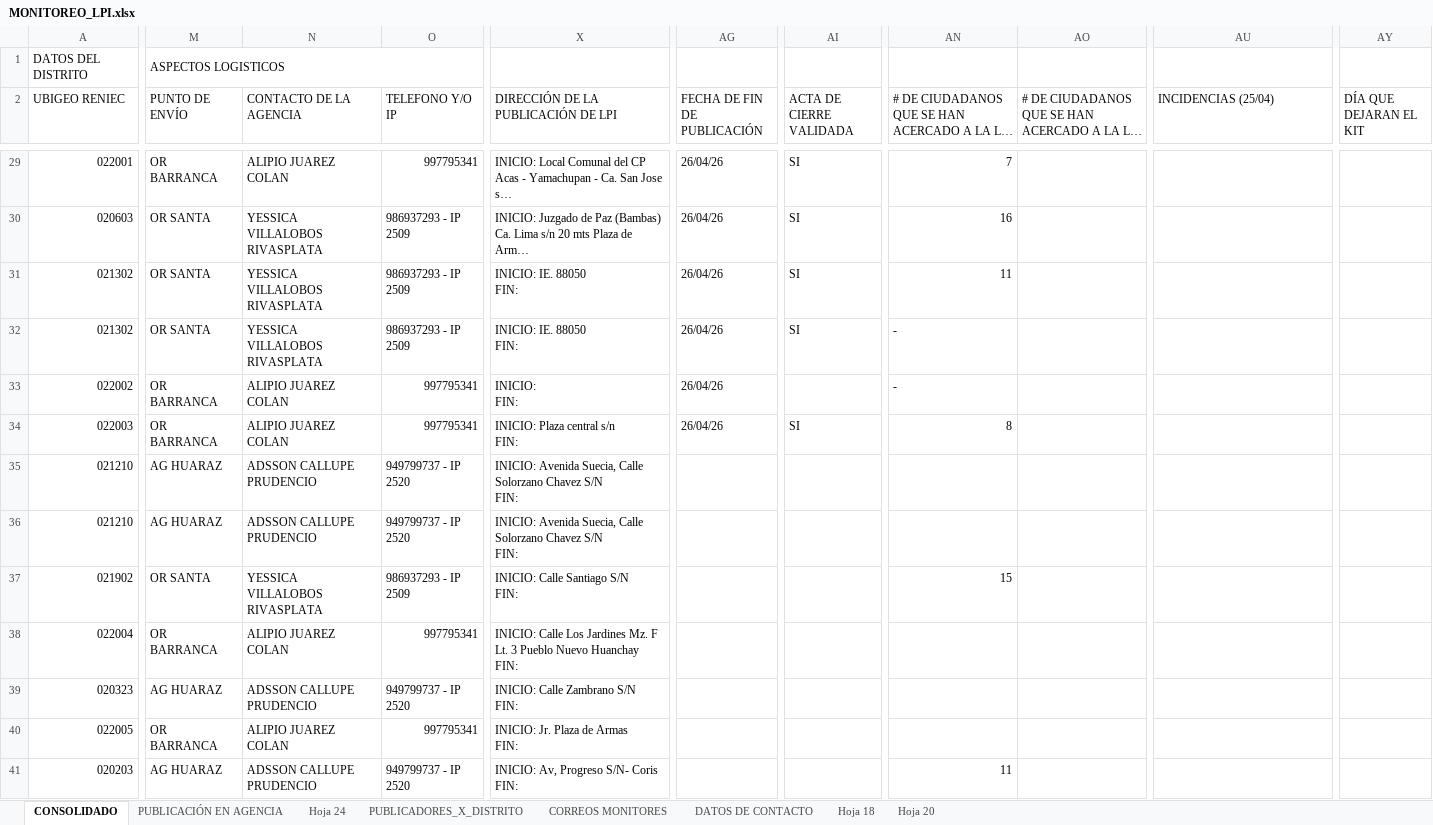
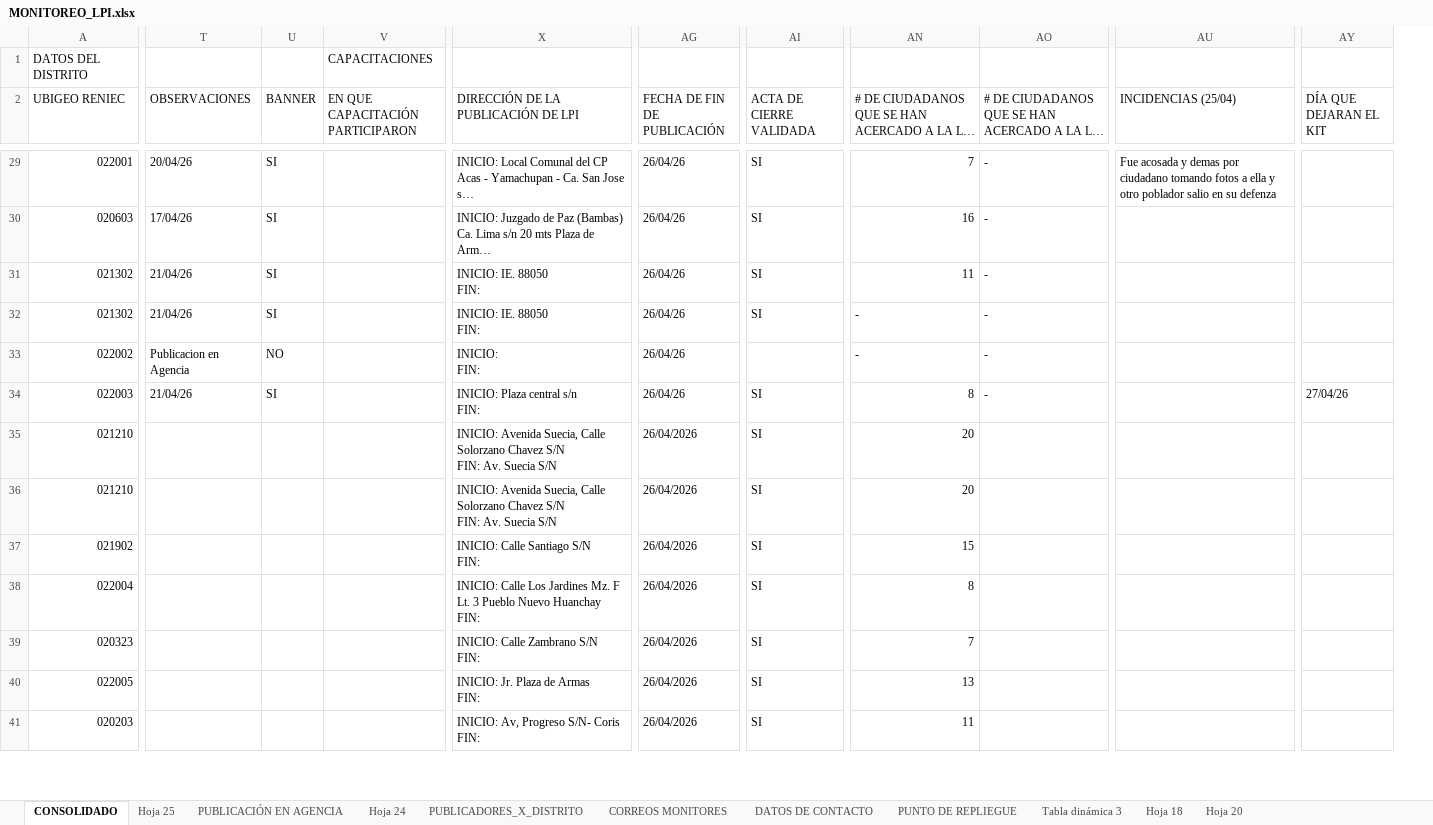
Before and after one commit to riegagabriel/lpi2026-dashboard, an Excel workbook: MONITOREO_LPI.xlsx, sheet CONSOLIDADO, drawn as a sheet; only a part is shown, gaps mark what is left out; long unchanged cells end in …; values as stored, in another font and other column widths than the file's, no cell formats; charts and pictures and table styles not drawn; removed rows and columns are numbered as before the commit, all else as after; ↵ is a line break in a cell; the diff covers the shown part only; the diff names each change by its address in the sheet, - before the commit and + after, or states it on an @@ line.

```diff
--- a/MONITOREO_LPI.xlsx (sheet CONSOLIDADO)
+++ b/MONITOREO_LPI.xlsx (sheet CONSOLIDADO)
+sheet tab: Hoja 25
+sheet tab: PUNTO DE REPLIEGUE
+sheet tab: Tabla dinámica 3
@@ column M (PUNTO DE ENVÍO) hidden, row 1: ASPECTOS LOGISTICOS; rows 29-41: OR BARRANCA | OR SANTA | OR SANTA | OR SANTA | OR BARRANCA | OR BARRANCA | AG HUARAZ | AG HUARAZ | OR SANTA | OR BARRANCA | AG HUARAZ | OR BARRANCA | AG HUARAZ @@
@@ column N (CONTACTO DE LA AGENCIA) hidden, rows 29-41: ALIPIO JUAREZ COLAN | YESSICA VILLALOBOS RIVASPLATA | YESSICA VILLALOBOS RIVASPLATA | YESSICA VILLALOBOS RIVASPLATA | ALIPIO JUAREZ COLAN | ALIPIO JUAREZ COLAN | ADSSON CALLUPE PRUDENCIO | ADSSON CALLUPE PRUDENCIO | YESSICA VILLALOBOS RIVASPLATA | ALIPIO JUAREZ COLAN | ADSSON CALLUPE PRUDENCIO | ALIPIO JUAREZ COLAN | ADSSON CALLUPE PRUDENCIO @@
@@ column O (TELEFONO Y/O IP) hidden, rows 29-41: 997795341 | 986937293 - IP 2509 | 986937293 - IP 2509 | 986937293 - IP 2509 | 997795341 | 997795341 | 949799737 - IP 2520 | 949799737 - IP 2520 | 986937293 - IP 2509 | 997795341 | 949799737 - IP 2520 | 997795341 | 949799737 - IP 2520 @@
@@ column T (OBSERVACIONES) unhidden, rows 29-34: 20/04/26 | 17/04/26 | 21/04/26 | 21/04/26 | Publicacion en Agencia | 21/04/26 @@
@@ column U (BANNER) unhidden, rows 29-34: SI | SI | SI | SI | NO | SI @@
@@ column V (EN QUE CAPACITACIÓN PARTICIPARON) unhidden, row 1: CAPACITACIONES @@
-AO29:AO34: (empty)
+AO29:AO34: -
-AU29 (INCIDENCIAS (25/04)): (empty)
+AU29 (INCIDENCIAS (25/04)): Fue acosada y demas por ciudadano tomando fotos a ella y otro poblador salio en su defenza
-AY34 (DÍA QUE DEJARAN EL KIT): (empty)
+AY34 (DÍA QUE DEJARAN EL KIT): 27/04/26
-X35:X36: …S/N ↵ FIN:
+X35:X36: …S/N ↵ FIN: Av. Suecia S/N
-AG35:AG41 (FECHA DE FIN DE PUBLICACIÓN): (empty)
+AG35:AG41 (FECHA DE FIN DE PUBLICACIÓN): 26/04/2026
-AI35:AI41 (ACTA DE CIERRE VALIDADA): (empty)
+AI35:AI41 (ACTA DE CIERRE VALIDADA): SI
-AN35:AN36: (empty)
+AN35:AN36: 20
-AN38: (empty)
+AN38: 8
-AN39: (empty)
+AN39: 7
-AN40: (empty)
+AN40: 13
```
Also changed, not shown: 1376 edited cells elsewhere in this sheet, cell formats, charts or pictures.
